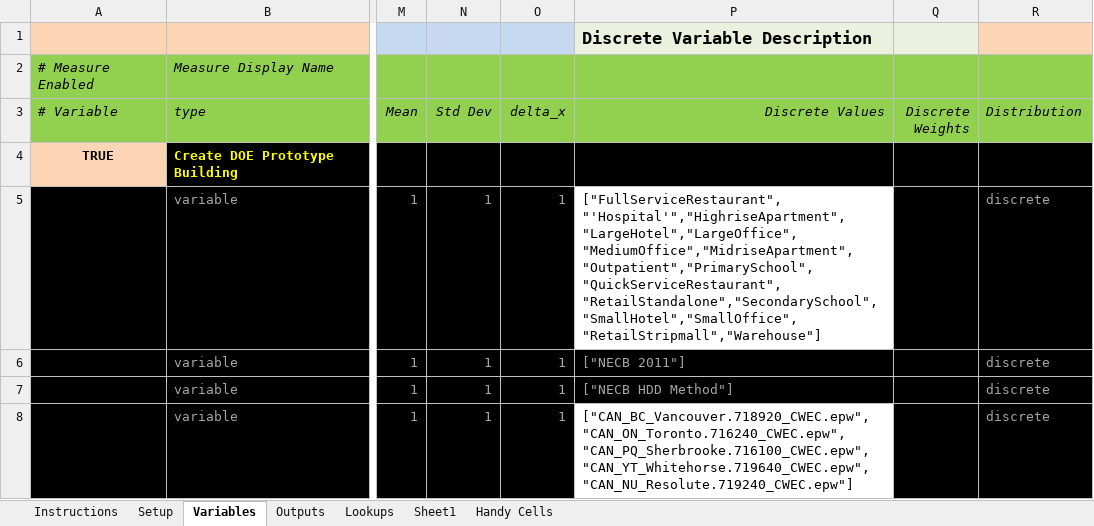
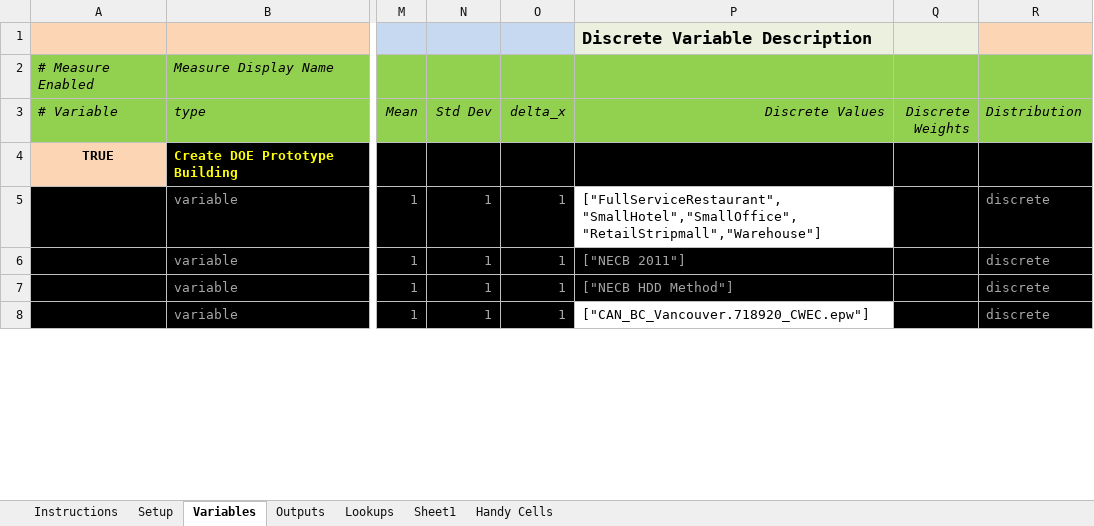
Before and after one commit to phylroy/OpenStudio-PTool, an Excel workbook: projects/NECB_QA_QC.xlsx, sheet Variables, drawn as a sheet; only a part is shown, gaps mark what is left out; values as stored, in another font and other column widths than the file's, no borders; conditional formats not drawn; the diff covers the shown part only; the diff names each change by its address in the sheet, - before the commit and + after, or states it on an @@ line.

Commit message:
updated QAQC spreadsheet.

```diff
--- a/projects/NECB_QA_QC.xlsx (sheet Variables)
+++ b/projects/NECB_QA_QC.xlsx (sheet Variables)
-P5 (Discrete Values): ["FullServiceRestaurant","'Hospital'","HighriseApartment","LargeHotel","LargeOffice","MediumOffice","MidriseApartment","Outpatient","PrimarySchool","QuickServiceRestaurant","RetailStandalone","SecondarySchool","SmallHotel","SmallOffice","RetailStripmall","Warehouse"]
+P5 (Discrete Values): ["FullServiceRestaurant","SmallHotel","SmallOffice","RetailStripmall","Warehouse"]
-P8 (Discrete Values): ["CAN_BC_Vancouver.718920_CWEC.epw","CAN_ON_Toronto.716240_CWEC.epw","CAN_PQ_Sherbrooke.716100_CWEC.epw","CAN_YT_Whitehorse.719640_CWEC.epw","CAN_NU_Resolute.719240_CWEC.epw"]
+P8 (Discrete Values): ["CAN_BC_Vancouver.718920_CWEC.epw"]
```
Also changed, not shown: 1 added row and 1 removed row elsewhere in this sheet, sheet Setup.
